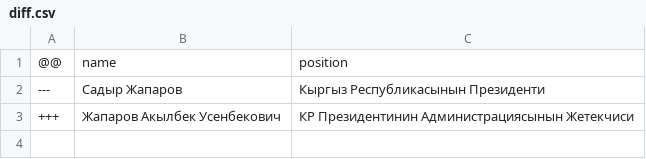
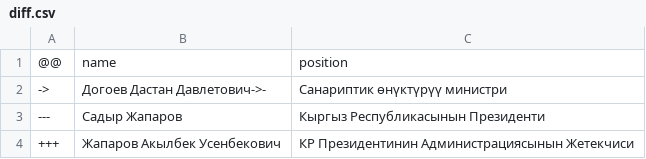
Before and after one commit to every-politician-scrapers/kyrgyzstan-ministers, a CSV file: data/diff.csv, drawn as a sheet.

```diff
--- a/data/diff.csv
+++ b/data/diff.csv
@@ -1,2 +1,3 @@
 @@,name,position
+->,Догоев Дастан Давлетович->-,Санариптик өнүктүрүү министри
 ---,Садыр Жапаров,Кыргыз Республикасынын Президенти
```
Also changed, not shown: data/official.csv.
